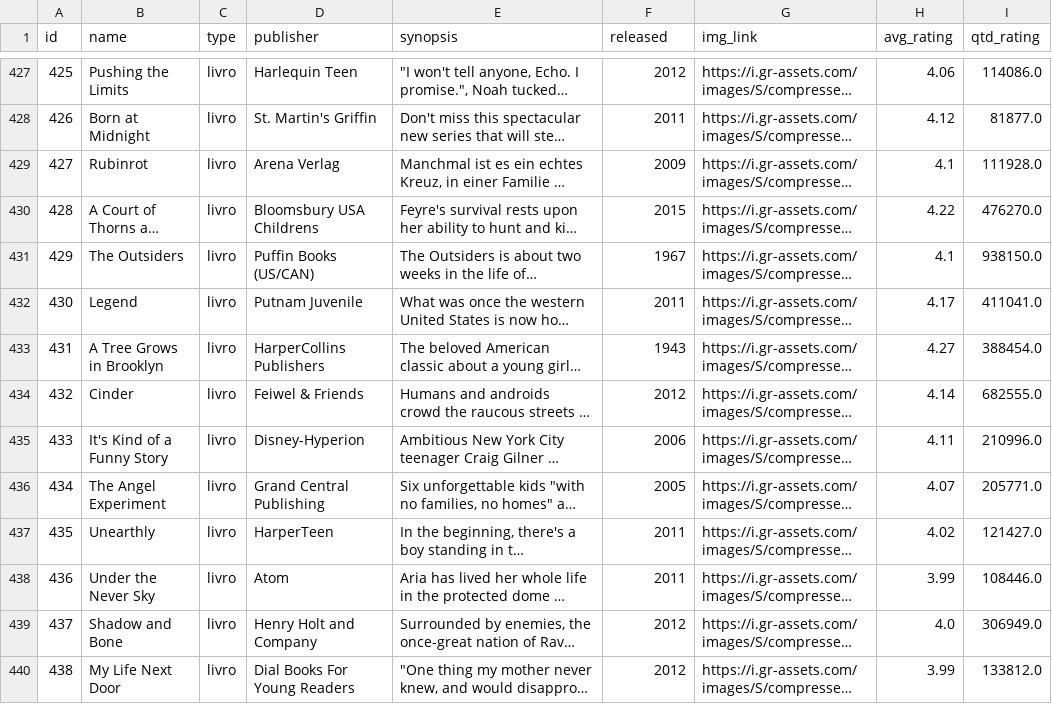
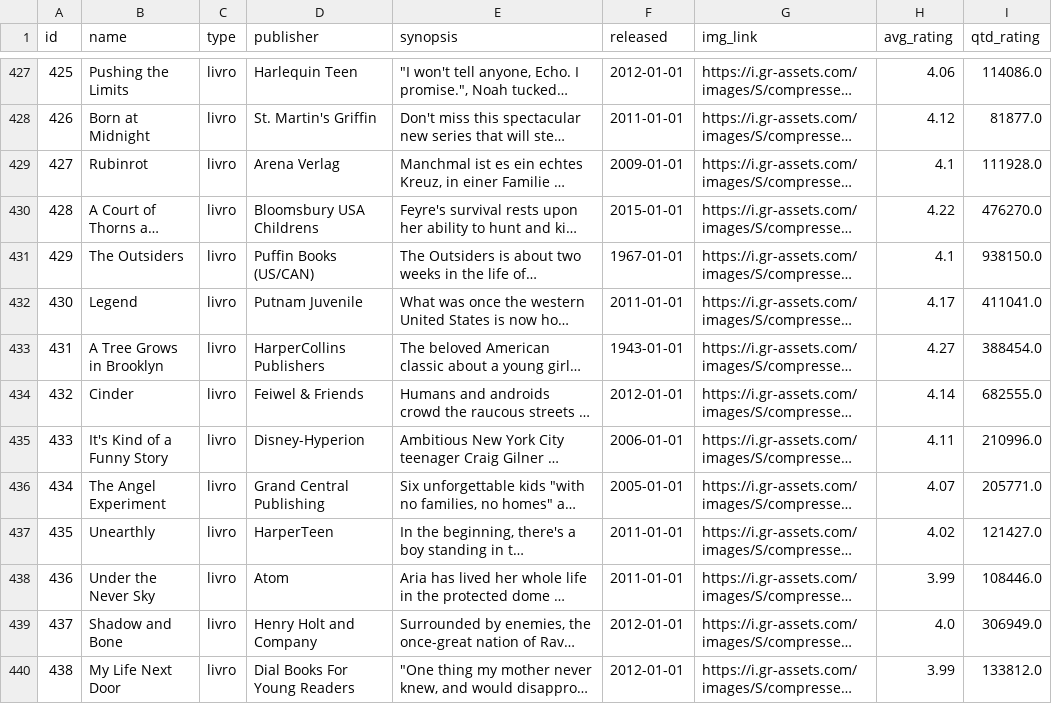
Before and after one commit to barrafas/coolt-django, a CSV file: db/csv/works.csv, drawn as a sheet; only a part is shown, gaps mark what is left out; long unchanged cells end in …; the diff covers the shown part only; the diff names each change by its address in the sheet, - before the commit and + after, or states it on an @@ line.

```diff
--- a/db/csv/works.csv
+++ b/db/csv/works.csv
-F427 (released): 2012
+F427 (released): 2012-01-01
-F428 (released): 2011
+F428 (released): 2011-01-01
-F429 (released): 2009
+F429 (released): 2009-01-01
-F430 (released): 2015
+F430 (released): 2015-01-01
-F431 (released): 1967
+F431 (released): 1967-01-01
-F432 (released): 2011
+F432 (released): 2011-01-01
-F433 (released): 1943
+F433 (released): 1943-01-01
-F434 (released): 2012
+F434 (released): 2012-01-01
-F435 (released): 2006
+F435 (released): 2006-01-01
-F436 (released): 2005
+F436 (released): 2005-01-01
-F437:F438 (released): 2011
+F437:F438 (released): 2011-01-01
-F439:F440 (released): 2012
+F439:F440 (released): 2012-01-01
```
Also changed, not shown: 94 edited cells elsewhere in this file, 2 other files.
